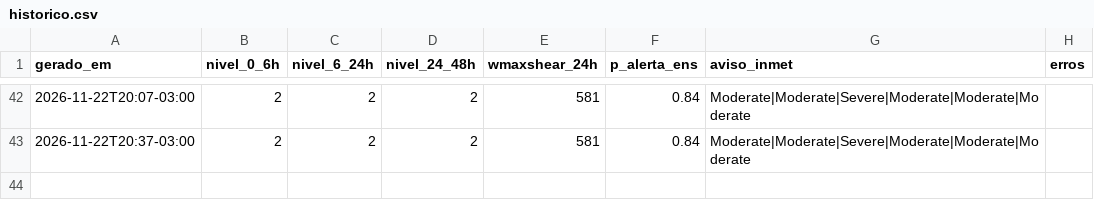
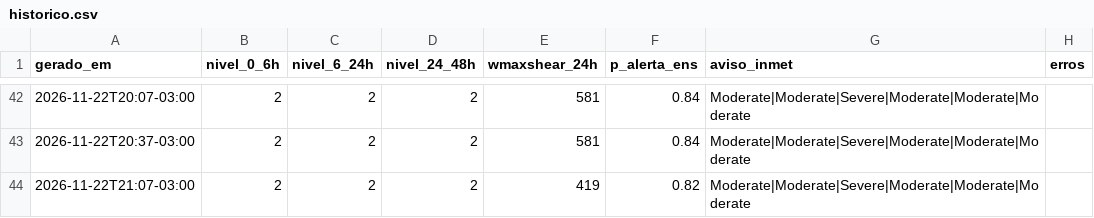
Before and after one commit to lfbarco74-arch/alerta-astorga, a CSV file: historico.csv, drawn as a sheet; only a part is shown, gaps mark what is left out.

```diff
--- a/historico.csv
+++ b/historico.csv
@@ -43 +43,2 @@ gerado_em,nivel_0_6h,nivel_6_24h,nivel_24_48h,wmaxshear_24h,p_alerta_ens,aviso_i
 2026-11-22T20:37-03:00,2,2,2,581,0.84,Moderate|Moderate|Severe|Moderate|Moderate|Moderate,
+2026-11-22T21:07-03:00,2,2,2,419,0.82,Moderate|Moderate|Severe|Moderate|Moderate|Moderate,
```
Also changed, not shown: 3 other files.
